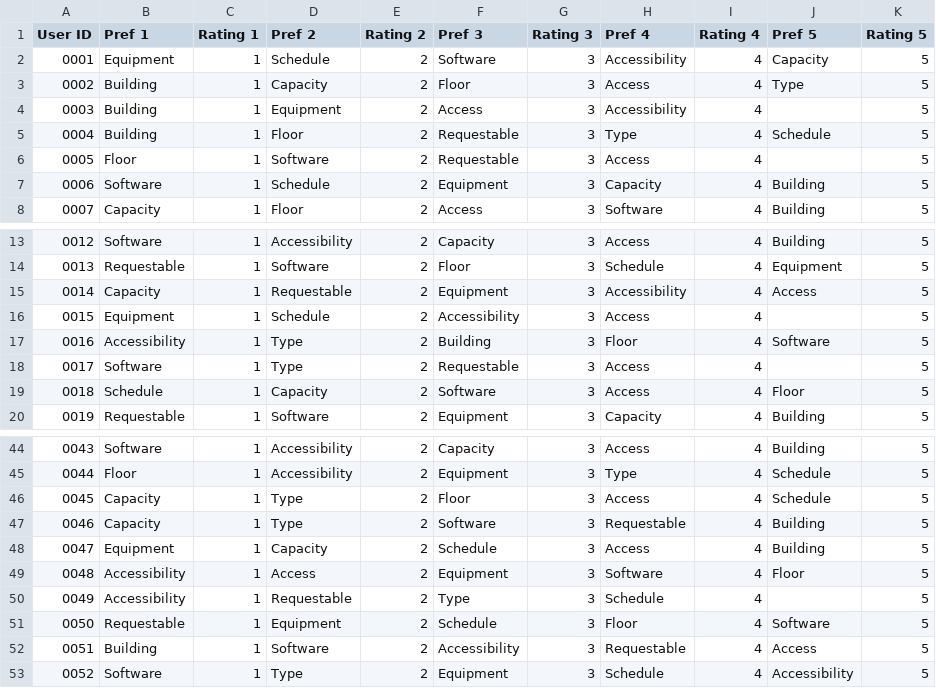
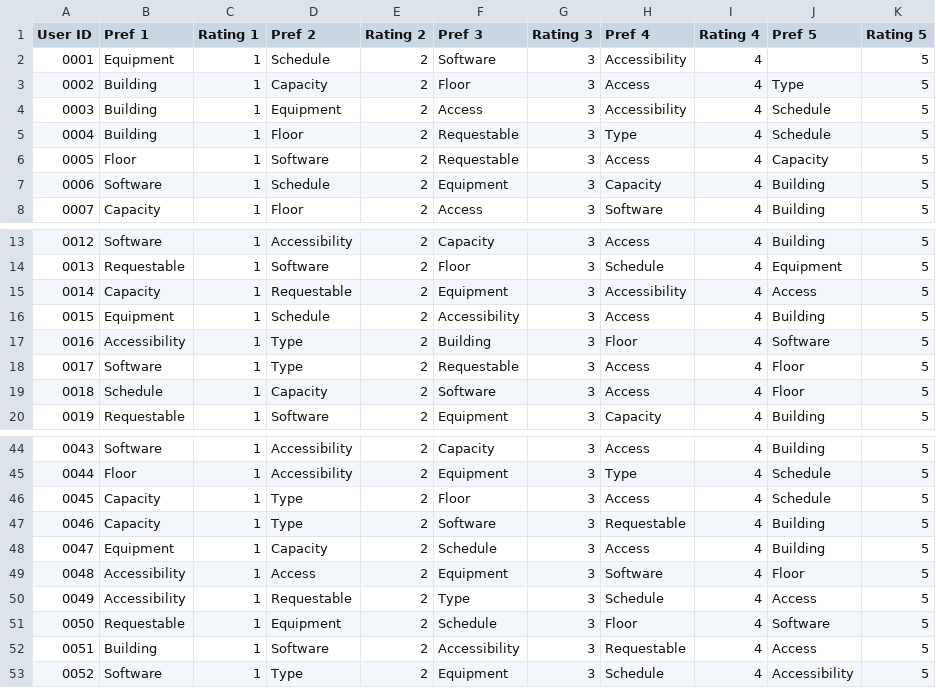
Before and after one commit to Sharknelius/User_Profiling_System, a CSV file: users.csv, drawn as a sheet; only a part is shown, gaps mark what is left out.

Commit message:
Update users.csv

```diff
--- a/users.csv
+++ b/users.csv
@@ -1,7 +1,7 @@
 User ID,Pref 1,Rating 1,Pref 2,Rating 2,Pref 3,Rating 3,Pref 4,Rating 4,Pref 5,Rating 5
-0001,Equipment,1,Schedule,2,Software,3,Accessibility,4,Capacity,5
+0001,Equipment,1,Schedule,2,Software,3,Accessibility,4, ,5
 0002,Building,1,Capacity,2,Floor,3,Access,4,Type,5
-0003,Building,1,Equipment,2,Access,3,Accessibility,4, ,5
+0003,Building,1,Equipment,2,Access,3,Accessibility,4,Schedule,5
 0004,Building,1,Floor,2,Requestable,3,Type,4,Schedule,5
-0005,Floor,1,Software,2,Requestable,3,Access,4, ,5
+0005,Floor,1,Software,2,Requestable,3,Access,4,Capacity,5
 0006,Software,1,Schedule,2,Equipment,3,Capacity,4,Building,5
@@ -15,5 +15,5 @@ User ID,Pref 1,Rating 1,Pref 2,Rating 2,Pref 3,Rating 3,Pref 4,Rating 4,Pref 5,R
 0014,Capacity,1,Requestable,2,Equipment,3,Accessibility,4,Access,5
-0015,Equipment,1,Schedule,2,Accessibility,3,Access,4, ,5
+0015,Equipment,1,Schedule,2,Accessibility,3,Access,4,Building,5
 0016,Accessibility,1,Type,2,Building,3,Floor,4,Software,5
-0017,Software,1,Type,2,Requestable,3,Access,4, ,5
+0017,Software,1,Type,2,Requestable,3,Access,4,Floor,5
 0018,Schedule,1,Capacity,2,Software,3,Access,4,Floor,5
@@ -49,3 +49,3 @@ User ID,Pref 1,Rating 1,Pref 2,Rating 2,Pref 3,Rating 3,Pref 4,Rating 4,Pref 5,R
 0048,Accessibility,1,Access,2,Equipment,3,Software,4,Floor,5
-0049,Accessibility,1,Requestable,2,Type,3,Schedule,4, ,5
+0049,Accessibility,1,Requestable,2,Type,3,Schedule,4,Access,5
 0050,Requestable,1,Equipment,2,Schedule,3,Floor,4,Software,5
```
